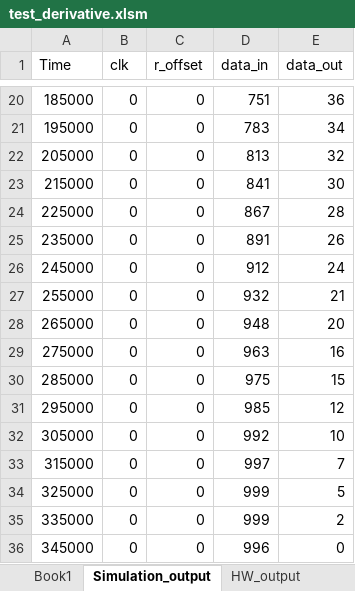
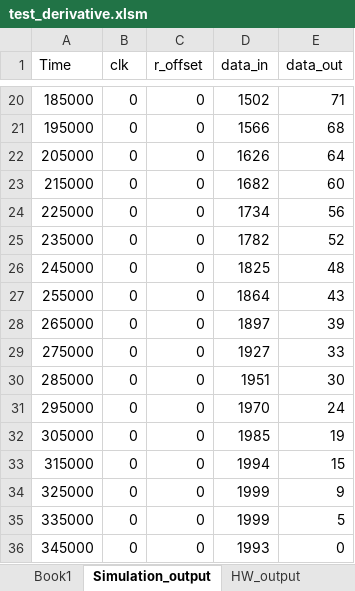
Before and after one commit to Shivang-UHM/vhdl_tutorial_2022, an Excel workbook: session_01/test_derivative/test_derivative.xlsm, sheet Simulation_output, drawn as a sheet; only a part is shown, gaps mark what is left out; values as stored, in another font and other column widths than the file's, no borders; conditional formats not drawn; the diff covers the shown part only; the diff names each change by its address in the sheet, - before the commit and + after, or states it on an @@ line.

```diff
--- a/session_01/test_derivative/test_derivative.xlsm (sheet Simulation_output)
+++ b/session_01/test_derivative/test_derivative.xlsm (sheet Simulation_output)
-D20 (data_in): 751
+D20 (data_in): 1502
-E20 (data_out): 36
+E20 (data_out): 71
-D21 (data_in): 783
+D21 (data_in): 1566
-E21 (data_out): 34
+E21 (data_out): 68
-D22 (data_in): 813
+D22 (data_in): 1626
-E22 (data_out): 32
+E22 (data_out): 64
-D23 (data_in): 841
+D23 (data_in): 1682
-E23 (data_out): 30
+E23 (data_out): 60
-D24 (data_in): 867
+D24 (data_in): 1734
-E24 (data_out): 28
+E24 (data_out): 56
-D25 (data_in): 891
+D25 (data_in): 1782
-E25 (data_out): 26
+E25 (data_out): 52
-D26 (data_in): 912
+D26 (data_in): 1825
-E26 (data_out): 24
+E26 (data_out): 48
-D27 (data_in): 932
+D27 (data_in): 1864
-E27 (data_out): 21
+E27 (data_out): 43
-D28 (data_in): 948
+D28 (data_in): 1897
-E28 (data_out): 20
+E28 (data_out): 39
-D29 (data_in): 963
+D29 (data_in): 1927
-E29 (data_out): 16
+E29 (data_out): 33
-D30 (data_in): 975
+D30 (data_in): 1951
-E30 (data_out): 15
+E30 (data_out): 30
-D31 (data_in): 985
+D31 (data_in): 1970
-E31 (data_out): 12
+E31 (data_out): 24
-D32 (data_in): 992
+D32 (data_in): 1985
-E32 (data_out): 10
+E32 (data_out): 19
-D33 (data_in): 997
+D33 (data_in): 1994
-E33 (data_out): 7
+E33 (data_out): 15
-D34:D35 (data_in): 999
+D34:D35 (data_in): 1999
-E34 (data_out): 5
+E34 (data_out): 9
-E35 (data_out): 2
+E35 (data_out): 5
-D36 (data_in): 996
+D36 (data_in): 1993
```
Also changed, not shown: 1962 edited cells elsewhere in this sheet, sheet Book1, sheet Simulation_Input, sheet ControlSheet, sheet CommandlineOutput, charts or pictures, 22 other files.
